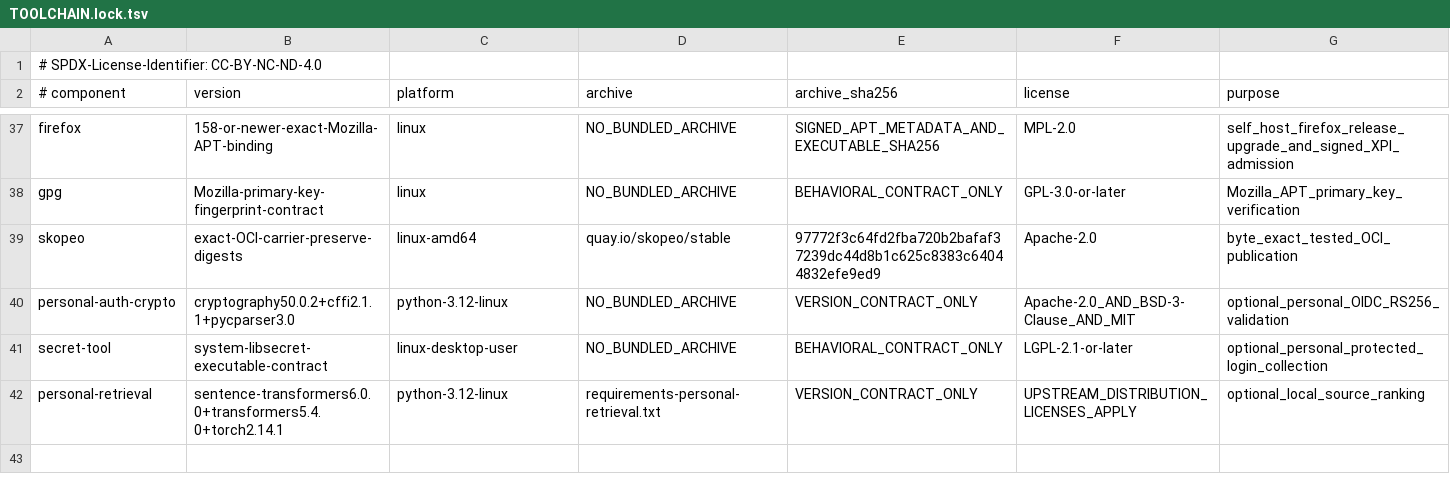
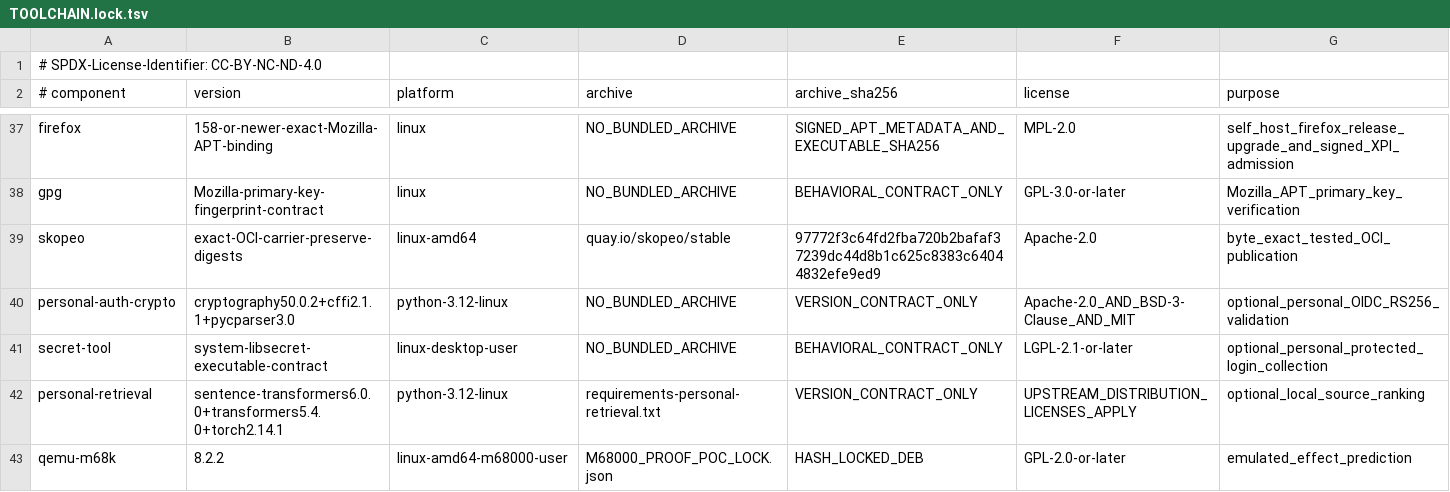
Before and after one commit to ingolf-lohmann/qik-vrt, a TSV file: runtime/toolchains/TOOLCHAIN.lock.tsv, drawn as a sheet; only a part is shown, gaps mark what is left out.

Commit message:
Add precommitted deterministic effect controls for C90, M68000 and Lean
Reuse the existing C90/Python effect gate, native Ledger/Terminal and Lean model. Compare 10,248 frozen cases across native and optional emulated targets, reject changed observations and retain explicit production/independence boundaries.

```diff
--- a/runtime/toolchains/TOOLCHAIN.lock.tsv
+++ b/runtime/toolchains/TOOLCHAIN.lock.tsv
@@ -42 +42,2 @@ secret-tool	system-libsecret-executable-contract	linux-desktop-user	NO_BUNDLED_A
 personal-retrieval	sentence-transformers6.0.0+transformers5.4.0+torch2.14.1	python-3.12-linux	requirements-personal-retrieval.txt	VERSION_CONTRACT_ONLY	UPSTREAM_DISTRIBUTION_LICENSES_APPLY	optional_local_source_ranking
+qemu-m68k	8.2.2	linux-amd64-m68000-user	M68000_PROOF_POC_LOCK.json	HASH_LOCKED_DEB	GPL-2.0-or-later	emulated_effect_prediction
```
Also changed, not shown: 13 other files.
